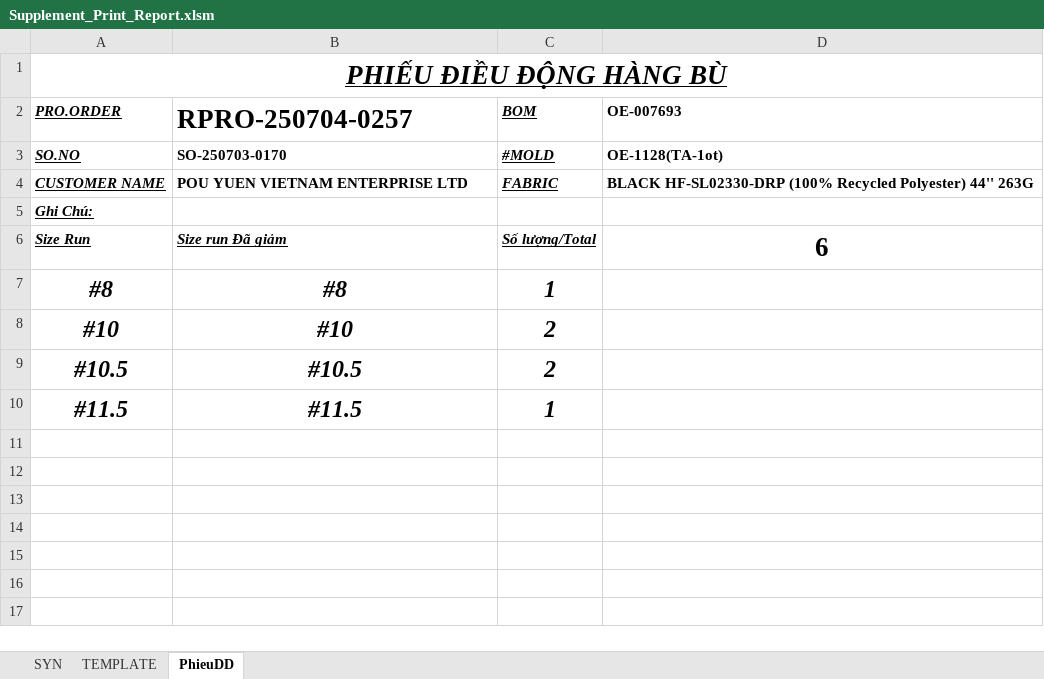
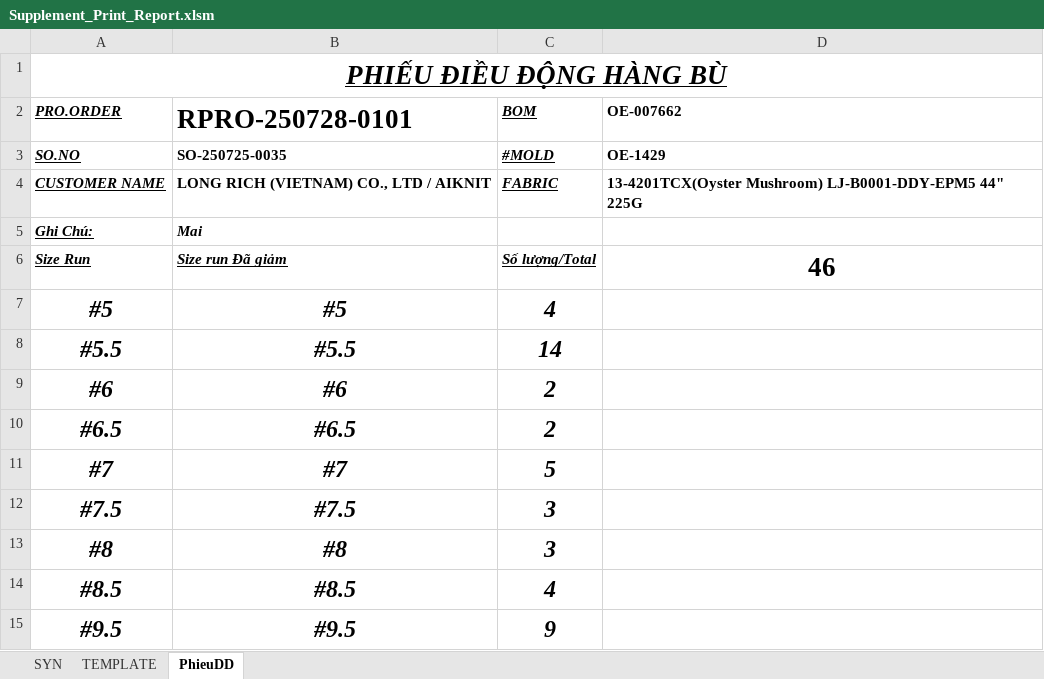
Before and after one commit to Truongchankhong2/vercel-dashboard, an Excel workbook: data/Supplement_Print_Report.xlsm, sheet PhieuDD, drawn as a sheet; values as stored, in another font and other column widths than the file's, no borders; removed rows and columns are numbered as before the commit, all else as after; the diff names each change by its address in the sheet, - before the commit and + after, or states it on an @@ line.

```diff
--- a/data/Supplement_Print_Report.xlsm (sheet PhieuDD)
+++ b/data/Supplement_Print_Report.xlsm (sheet PhieuDD)
-B2: RPRO-250704-0257
+B2: RPRO-250728-0101
-D2: OE-007693
+D2: OE-007662
-B3 (RPRO-250728-0101): SO-250703-0170
+B3 (RPRO-250728-0101): SO-250725-0035
-D3 (OE-007662): OE-1128(TA-1ot)
+D3 (OE-007662): OE-1429
-B4 (RPRO-250728-0101): POU YUEN VIETNAM ENTERPRISE LTD
+B4 (RPRO-250728-0101): LONG RICH (VIETNAM) CO., LTD / AIKNIT
-D4 (OE-007662): BLACK HF-SL02330-DRP (100% Recycled Polyester) 44'' 263G
+D4 (OE-007662): 13-4201TCX(Oyster Mushroom) LJ-B0001-DDY-EPM5 44" 225G
-B5 (RPRO-250728-0101): (empty)
+B5 (RPRO-250728-0101): Mai
-D6 (OE-007662): 6
+D6 (OE-007662): 46
+row 7: #5 | #5 | 4
+row 8: #5.5 | #5.5 | 14
+row 9: #6 | #6 | 2
+row 10: #6.5 | #6.5 | 2
+row 11: #7 | #7 | 5
+row 12: #7.5 | #7.5 | 3
-C13 (BOM): 1
+C13 (BOM): 3
-row 8: #10 | #10 | 2
-row 9: #10.5 | #10.5 | 2
-row 10: #11.5 | #11.5 | 1
+row 14: #8.5 | #8.5 | 4
+row 15: #9.5 | #9.5 | 9
```
Also changed, not shown: sheet SYN, sheet TEMPLATE, 4 other files.
